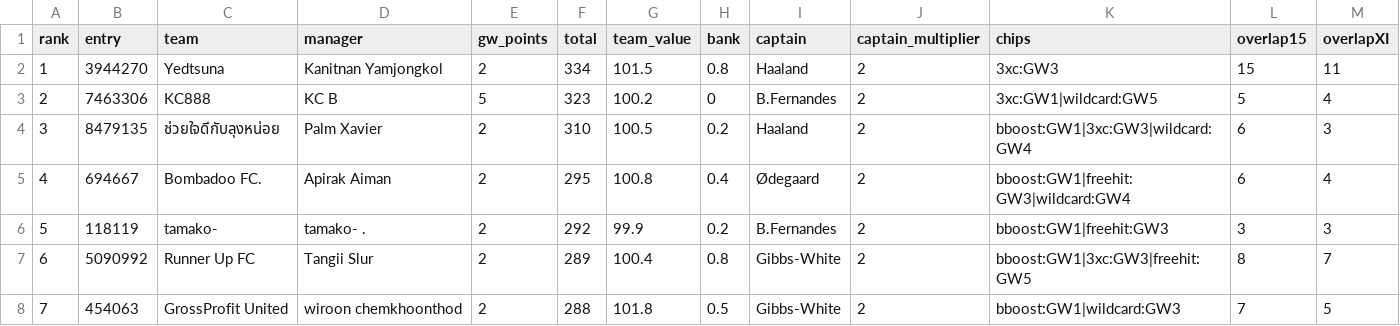
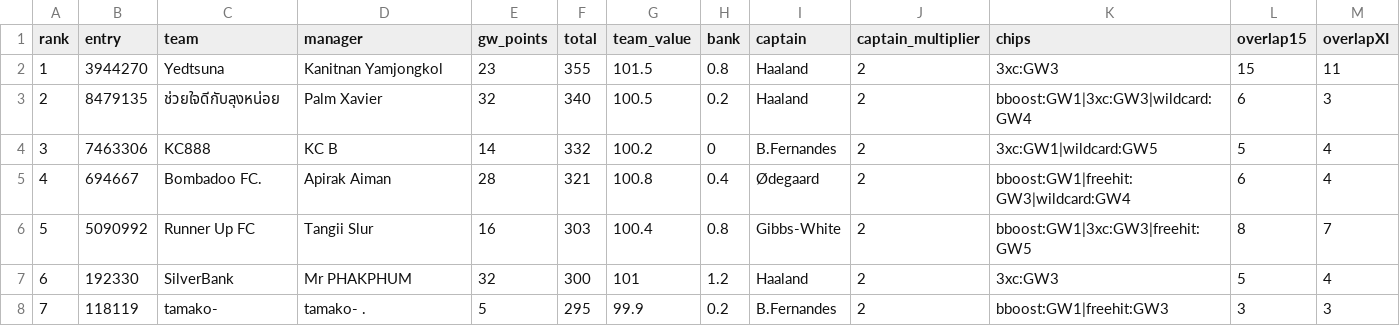
Before and after one commit to kanitnany-cloud/GPTxMe, a CSV file: mini-league/team-summary-gw5.csv, drawn as a sheet; only a part is shown; removed rows and columns are numbered as before the commit, all else as after; rows hold the shown columns only; the diff covers the shown part only; the diff names each change by its address in the sheet, - before the commit and + after, or states it on an @@ line.

```diff
--- a/mini-league/team-summary-gw5.csv
+++ b/mini-league/team-summary-gw5.csv
-E2 (gw_points): 2
+E2 (gw_points): 23
-F2 (total): 334
+F2 (total): 355
-row 3: 2 | 7463306 | KC888 | KC B | 5 | 323 | 100.2 | 0 | B.Fernandes | 2 | 3xc:GW1|wildcard:GW5 | 5 | 4
-A3 (rank): 3
+A3 (rank): 2
-E3 (gw_points): 2
+E3 (gw_points): 32
-F3 (total): 310
+F3 (total): 340
+row 4: 3 | 7463306 | KC888 | KC B | 14 | 332 | 100.2 | 0 | B.Fernandes | 2 | 3xc:GW1|wildcard:GW5 | 5 | 4
-E5 (gw_points): 2
+E5 (gw_points): 28
-F5 (total): 295
+F5 (total): 321
-row 6: 5 | 118119 | tamako- | tamako- . | 2 | 292 | 99.9 | 0.2 | B.Fernandes | 2 | bboost:GW1|freehit:GW3 | 3 | 3
-A6 (rank): 6
+A6 (rank): 5
-E6 (gw_points): 2
+E6 (gw_points): 16
-F6 (total): 289
+F6 (total): 303
+row 7: 6 | 192330 | SilverBank | Mr PHAKPHUM | 32 | 300 | 101 | 1.2 | Haaland | 2 | 3xc:GW3 | 5 | 4
-B8 (entry): 454063
+B8 (entry): 118119
-C8 (team): GrossProfit United
+C8 (team): tamako-
-D8 (manager): wiroon chemkhoonthod
+D8 (manager): tamako- .
-E8 (gw_points): 2
+E8 (gw_points): 5
-F8 (total): 288
+F8 (total): 295
-G8 (team_value): 101.8
+G8 (team_value): 99.9
-H8 (bank): 0.5
+H8 (bank): 0.2
-I8 (captain): Gibbs-White
+I8 (captain): B.Fernandes
-K8 (chips): bboost:GW1|wildcard:GW3
+K8 (chips): bboost:GW1|freehit:GW3
-L8 (overlap15): 7
+L8 (overlap15): 3
-M8 (overlapXI): 5
+M8 (overlapXI): 3
```
Also changed, not shown: 43 edited cells elsewhere in this file, mini-league/player-template-gw5.csv, 3 other files.
